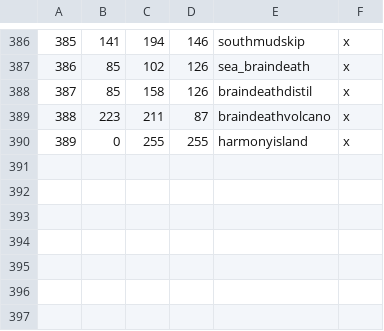
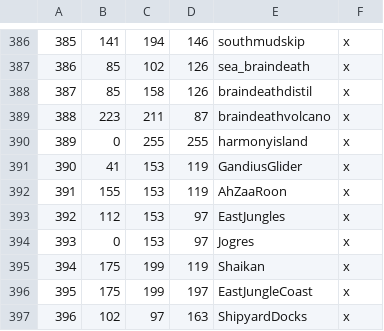
Before and after one commit to Mysticmanx20/RuneKings, a CSV file: map_data/definition.csv, drawn as a sheet; only a part is shown, gaps mark what is left out.

Commit message:
jogres / east jungle rework

```diff
--- a/map_data/definition.csv
+++ b/map_data/definition.csv
@@ -390 +390,8 @@
 389;0;255;255;harmonyisland;x;
+390;41;153;119;GandiusGlider;x;
+391;155;153;119;AhZaaRoon;x;
+392;112;153;97;EastJungles;x;
+393;0;153;97;Jogres;x;
+394;175;199;119;Shaikan;x;
+395;175;199;197;EastJungleCoast;x;
+396;102;97;163;ShipyardDocks;x;
```
Also changed, not shown: 9 other files.
